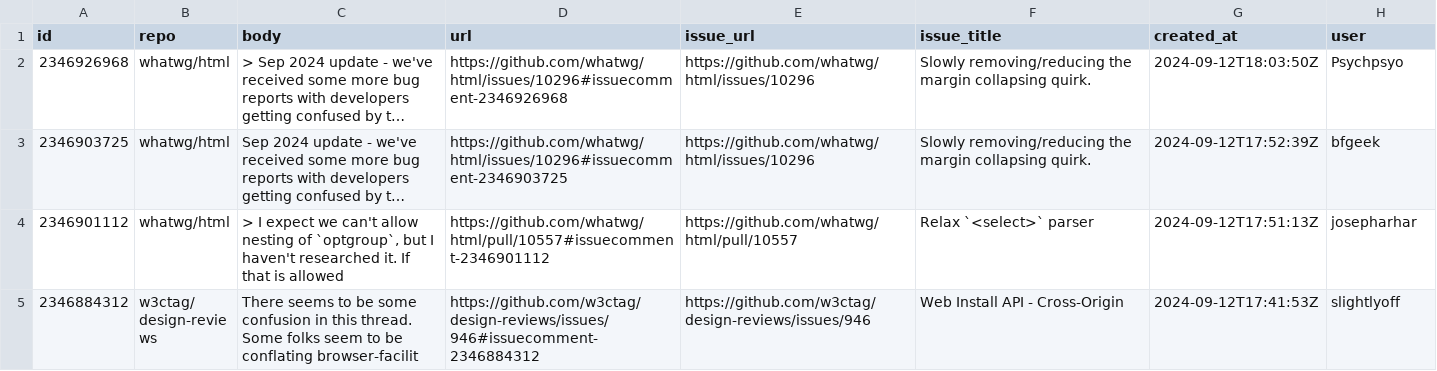
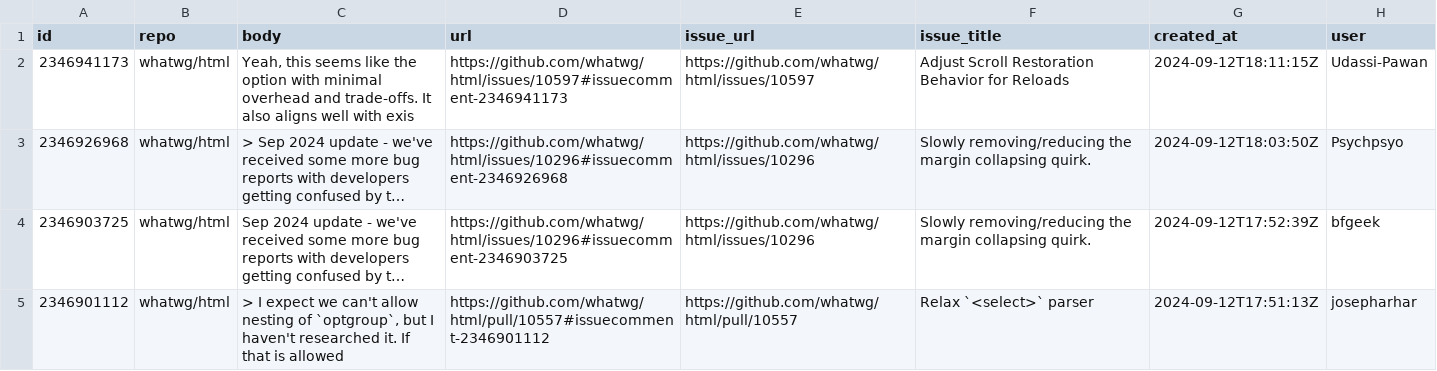
Before and after one commit to bgrins/compat-utils, a CSV file: output/all-comments.csv, drawn as a sheet; only a part is shown; the shorter side is filled out with more unchanged rows; long unchanged cells end in …; the diff names each change by its address in the sheet, - before the commit and + after, or states it on an @@ line.

```diff
--- a/output/all-comments.csv
+++ b/output/all-comments.csv
+row 2: 2346941173 | whatwg/html | Yeah, this seems like the option with minimal overhead and trade-offs. It also aligns well with exis | https://github.com/whatwg/html/issues/10597#issuecomment-2346941173 | https://github.com/whatwg/html/issues/10597 | Adjust Scroll Restoration Behavior for Reloads | 2024-09-12T18:11:15Z | Udassi-Pawan
```
Also changed, not shown: output/whatwg-html.csv.
